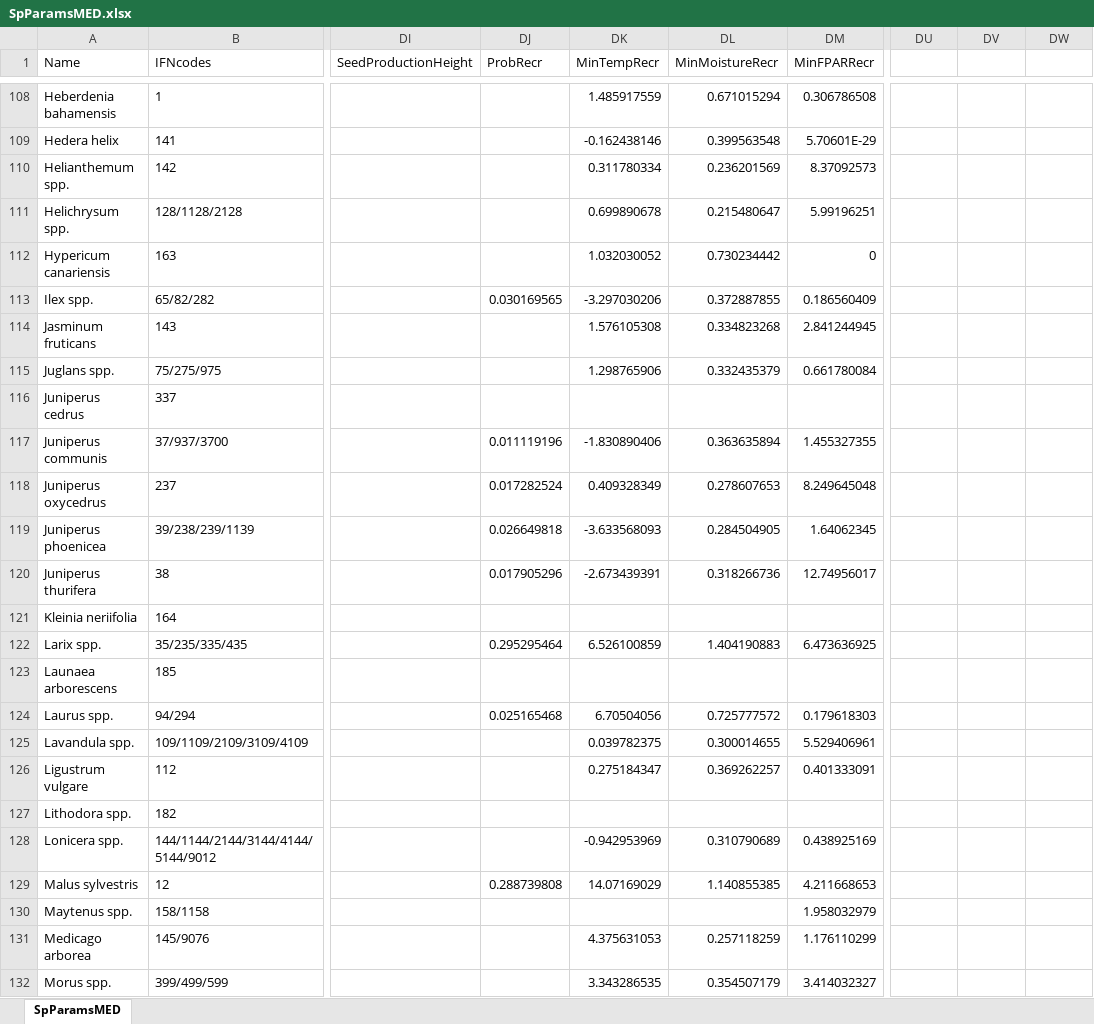
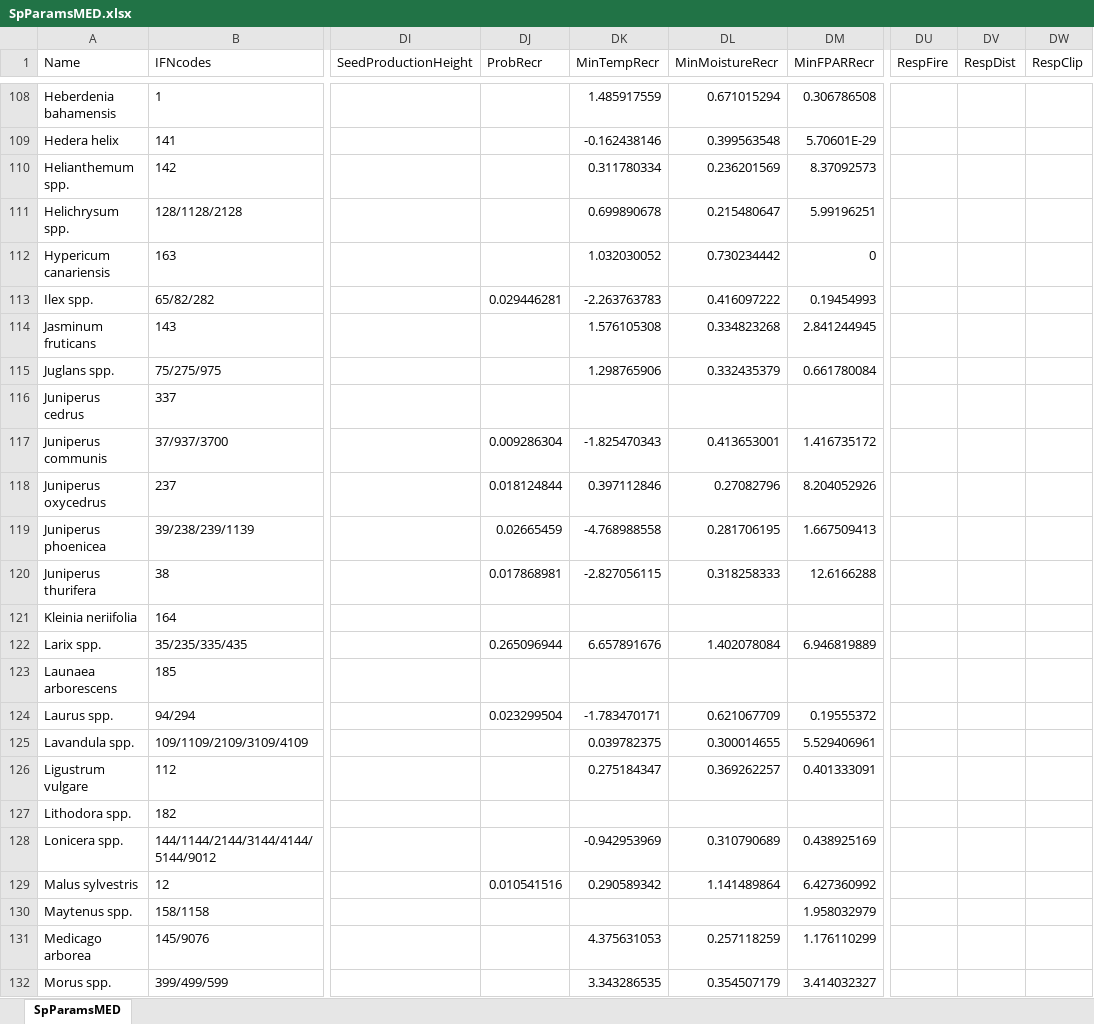
Before and after one commit to emf-creaf/medfate, an Excel workbook: data-raw/SpParamsMED.xlsx, sheet SpParamsMED, drawn as a sheet; only a part is shown, gaps mark what is left out; values as stored, in another font and other column widths than the file's, no borders; table styles not drawn; the diff covers the shown part only; the diff names each change by its address in the sheet, - before the commit and + after, or states it on an @@ line.

```diff
--- a/data-raw/SpParamsMED.xlsx (sheet SpParamsMED)
+++ b/data-raw/SpParamsMED.xlsx (sheet SpParamsMED)
-DU1: (empty)
+DU1: RespFire
-DV1: (empty)
+DV1: RespDist
-DW1: (empty)
+DW1: RespClip
-DJ113 (ProbRecr): 0.030169565
+DJ113 (ProbRecr): 0.029446281
-DK113 (MinTempRecr): -3.297030206
+DK113 (MinTempRecr): -2.263763783
-DL113 (MinMoistureRecr): 0.372887855
+DL113 (MinMoistureRecr): 0.416097222
-DM113 (MinFPARRecr): 0.186560409
+DM113 (MinFPARRecr): 0.19454993
-DJ117 (ProbRecr): 0.011119196
+DJ117 (ProbRecr): 0.009286304
-DK117 (MinTempRecr): -1.830890406
+DK117 (MinTempRecr): -1.825470343
-DL117 (MinMoistureRecr): 0.363635894
+DL117 (MinMoistureRecr): 0.413653001
-DM117 (MinFPARRecr): 1.455327355
+DM117 (MinFPARRecr): 1.416735172
-DJ118 (ProbRecr): 0.017282524
+DJ118 (ProbRecr): 0.018124844
-DK118 (MinTempRecr): 0.409328349
+DK118 (MinTempRecr): 0.397112846
-DL118 (MinMoistureRecr): 0.278607653
+DL118 (MinMoistureRecr): 0.27082796
-DM118 (MinFPARRecr): 8.249645048
+DM118 (MinFPARRecr): 8.204052926
-DJ119 (ProbRecr): 0.026649818
+DJ119 (ProbRecr): 0.02665459
-DK119 (MinTempRecr): -3.633568093
+DK119 (MinTempRecr): -4.768988558
-DL119 (MinMoistureRecr): 0.284504905
+DL119 (MinMoistureRecr): 0.281706195
-DM119 (MinFPARRecr): 1.64062345
+DM119 (MinFPARRecr): 1.667509413
-DJ120 (ProbRecr): 0.017905296
+DJ120 (ProbRecr): 0.017868981
-DK120 (MinTempRecr): -2.673439391
+DK120 (MinTempRecr): -2.827056115
-DL120 (MinMoistureRecr): 0.318266736
+DL120 (MinMoistureRecr): 0.318258333
-DM120 (MinFPARRecr): 12.74956017
+DM120 (MinFPARRecr): 12.6166288
-DJ122 (ProbRecr): 0.295295464
+DJ122 (ProbRecr): 0.265096944
-DK122 (MinTempRecr): 6.526100859
+DK122 (MinTempRecr): 6.657891676
-DL122 (MinMoistureRecr): 1.404190883
+DL122 (MinMoistureRecr): 1.402078084
-DM122 (MinFPARRecr): 6.473636925
+DM122 (MinFPARRecr): 6.946819889
-DJ124 (ProbRecr): 0.025165468
+DJ124 (ProbRecr): 0.023299504
-DK124 (MinTempRecr): 6.70504056
+DK124 (MinTempRecr): -1.783470171
-DL124 (MinMoistureRecr): 0.725777572
+DL124 (MinMoistureRecr): 0.621067709
-DM124 (MinFPARRecr): 0.179618303
+DM124 (MinFPARRecr): 0.19555372
-DJ129 (ProbRecr): 0.288739808
+DJ129 (ProbRecr): 0.010541516
-DK129 (MinTempRecr): 14.07169029
+DK129 (MinTempRecr): 0.290589342
-DL129 (MinMoistureRecr): 1.140855385
+DL129 (MinMoistureRecr): 1.141489864
-DM129 (MinFPARRecr): 4.211668653
+DM129 (MinFPARRecr): 6.427360992
```
Also changed, not shown: 219 edited cells elsewhere in this sheet, data-raw/InitialSpParamsMED.xlsx, data-raw/SpParamsDefinition.xlsx, 4 other files.
